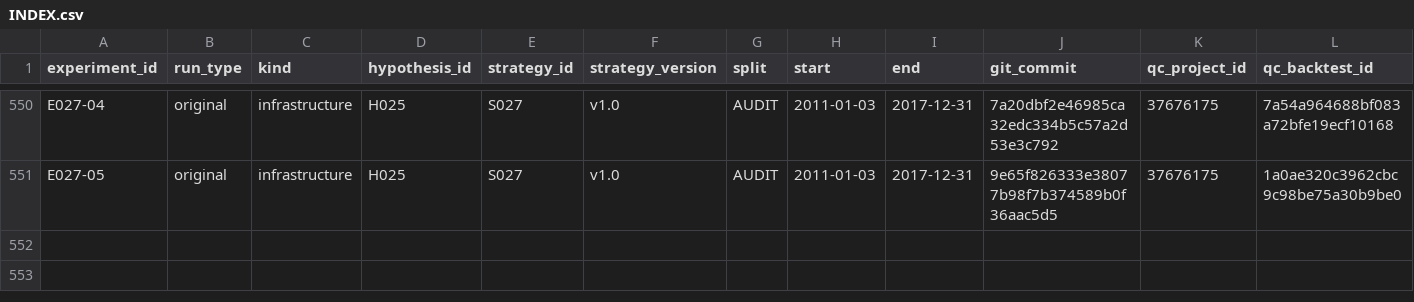
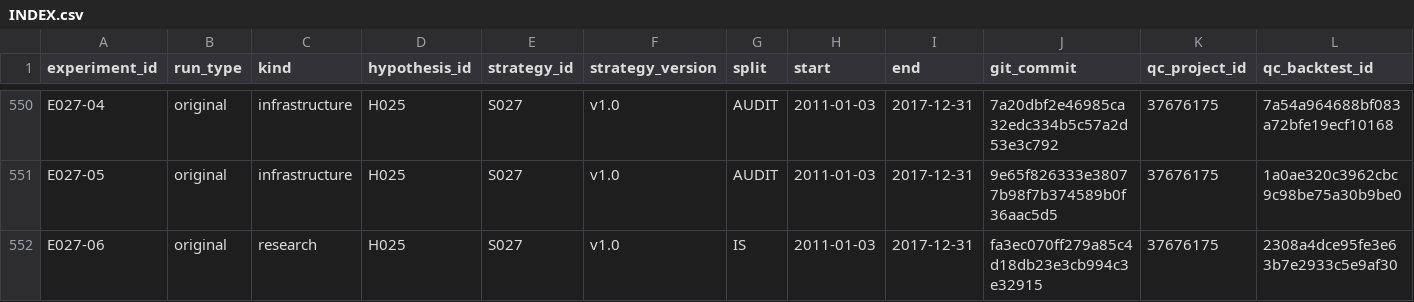
Before and after one commit to CohenMatan/quant-trading-research, a CSV file: experiments/INDEX.csv, drawn as a sheet; only a part is shown, gaps mark what is left out; rows hold the shown columns only; the diff names each change by its address in the sheet, - before the commit and + after, or states it on an @@ line.

```diff
--- a/experiments/INDEX.csv
+++ b/experiments/INDEX.csv
+row 552: E027-06 | original | research | H025 | S027 | v1.0 | IS | 2011-01-03 | 2017-12-31 | fa3ec070ff279a85c4d18db23e3cb994c3e32915 | 37676175 | 2308a4dce95fe3e63b7e2933c5e9af30
```
Also changed, not shown: 13 other files.
